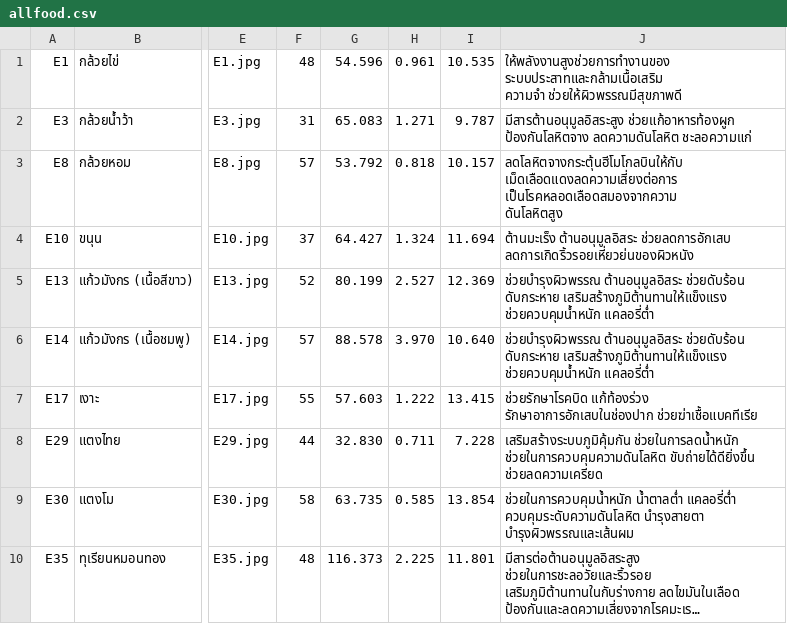
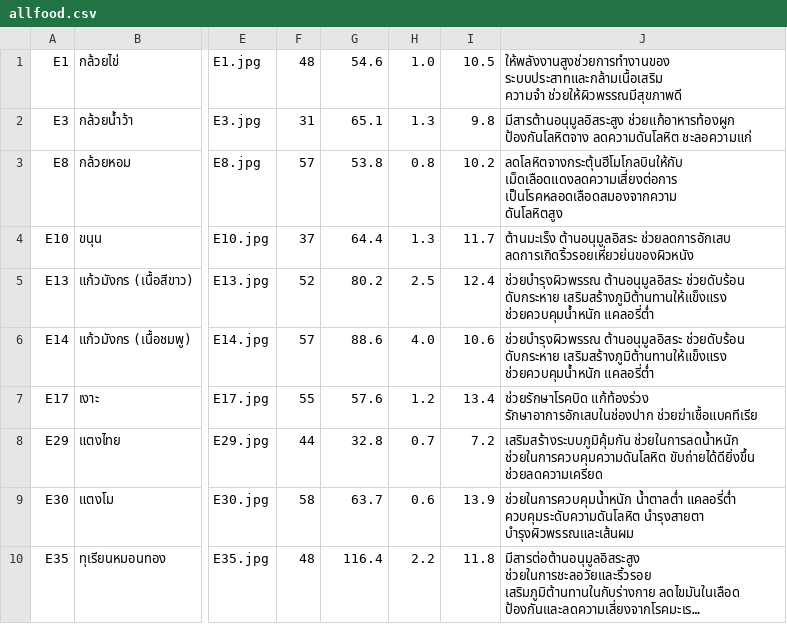
Before and after one commit to AINutritionProject/KinDeeUDee, a CSV file: assets/allfood.csv, drawn as a sheet; only a part is shown, gaps mark what is left out; long unchanged cells end in …; the diff covers the shown part only; the diff names each change by its address in the sheet, - before the commit and + after, or states it on an @@ line.

```diff
--- a/assets/allfood.csv
+++ b/assets/allfood.csv
-G1: 54.596
+G1: 54.6
-H1: 0.961
+H1: 1.0
-I1: 10.535
+I1: 10.5
-G2: 65.083
+G2: 65.1
-H2: 1.271
+H2: 1.3
-I2: 9.787
+I2: 9.8
-G3: 53.792
+G3: 53.8
-H3: 0.818
+H3: 0.8
-I3: 10.157
+I3: 10.2
-G4: 64.427
+G4: 64.4
-H4: 1.324
+H4: 1.3
-I4: 11.694
+I4: 11.7
-G5: 80.199
+G5: 80.2
-H5: 2.527
+H5: 2.5
-I5: 12.369
+I5: 12.4
-G6: 88.578
+G6: 88.6
-H6: 3.970
+H6: 4.0
-I6: 10.640
+I6: 10.6
-G7: 57.603
+G7: 57.6
-H7: 1.222
+H7: 1.2
-I7: 13.415
+I7: 13.4
-G8: 32.830
+G8: 32.8
-H8: 0.711
+H8: 0.7
-I8: 7.228
+I8: 7.2
-G9: 63.735
+G9: 63.7
-H9: 0.585
+H9: 0.6
-I9: 13.854
+I9: 13.9
-G10: 116.373
+G10: 116.4
-H10: 2.225
+H10: 2.2
-I10: 11.801
+I10: 11.8
```
Also changed, not shown: 156 edited cells elsewhere in this file, 1 other file.
